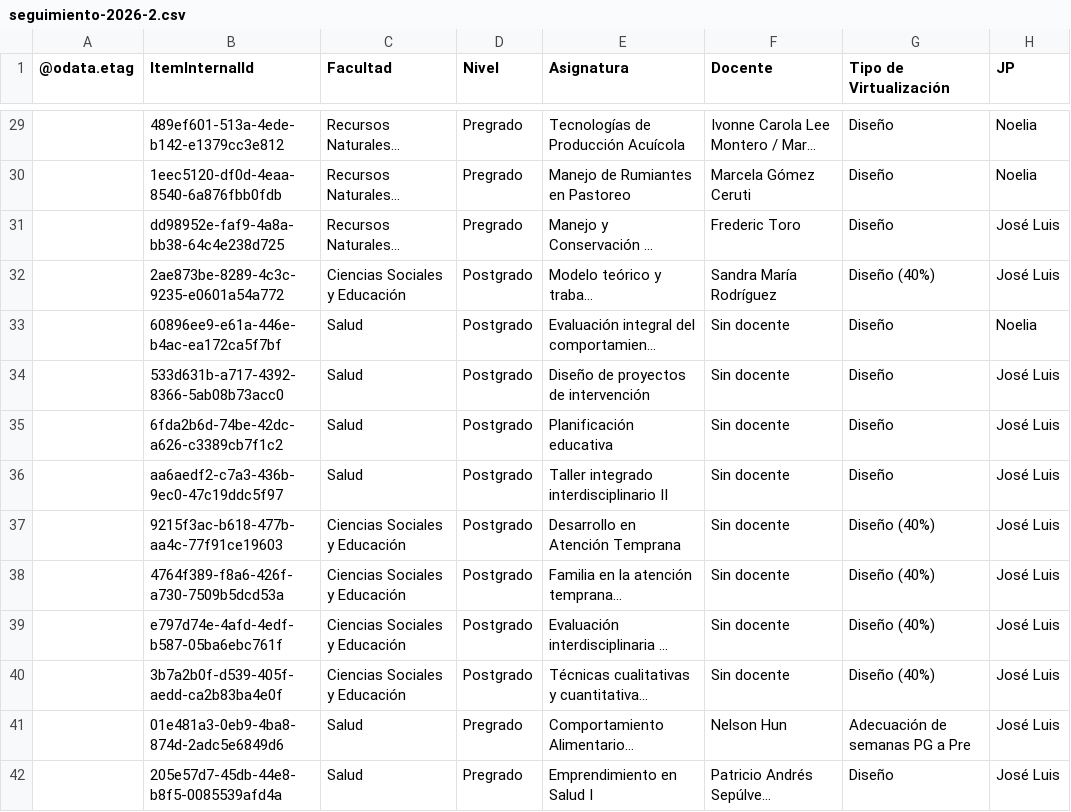
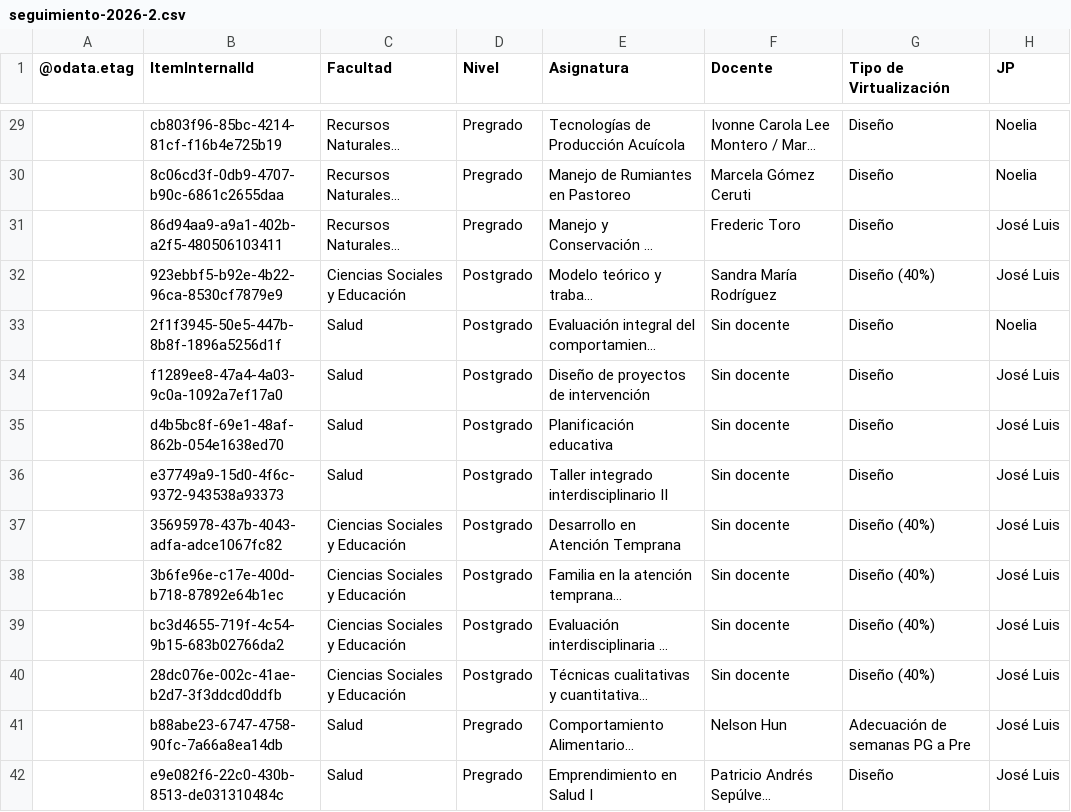
Before and after one commit to joseluissalazar81-spec/Seguimiento-proyecto-2026-2, a CSV file: data/seguimiento-2026-2.csv, drawn as a sheet; only a part is shown, gaps mark what is left out; long unchanged cells end in …; the diff covers the shown part only; the diff names each change by its address in the sheet, - before the commit and + after, or states it on an @@ line.

```diff
--- a/data/seguimiento-2026-2.csv
+++ b/data/seguimiento-2026-2.csv
-B29 (ItemInternalId): 489ef601-513a-4ede-b142-e1379cc3e812
+B29 (ItemInternalId): cb803f96-85bc-4214-81cf-f16b4e725b19
-B30 (ItemInternalId): 1eec5120-df0d-4eaa-8540-6a876fbb0fdb
+B30 (ItemInternalId): 8c06cd3f-0db9-4707-b90c-6861c2655daa
-B31 (ItemInternalId): dd98952e-faf9-4a8a-bb38-64c4e238d725
+B31 (ItemInternalId): 86d94aa9-a9a1-402b-a2f5-480506103411
-B32 (ItemInternalId): 2ae873be-8289-4c3c-9235-e0601a54a772
+B32 (ItemInternalId): 923ebbf5-b92e-4b22-96ca-8530cf7879e9
-B33 (ItemInternalId): 60896ee9-e61a-446e-b4ac-ea172ca5f7bf
+B33 (ItemInternalId): 2f1f3945-50e5-447b-8b8f-1896a5256d1f
-B34 (ItemInternalId): 533d631b-a717-4392-8366-5ab08b73acc0
+B34 (ItemInternalId): f1289ee8-47a4-4a03-9c0a-1092a7ef17a0
-B35 (ItemInternalId): 6fda2b6d-74be-42dc-a626-c3389cb7f1c2
+B35 (ItemInternalId): d4b5bc8f-69e1-48af-862b-054e1638ed70
-B36 (ItemInternalId): aa6aedf2-c7a3-436b-9ec0-47c19ddc5f97
+B36 (ItemInternalId): e37749a9-15d0-4f6c-9372-943538a93373
-B37 (ItemInternalId): 9215f3ac-b618-477b-aa4c-77f91ce19603
+B37 (ItemInternalId): 35695978-437b-4043-adfa-adce1067fc82
-B38 (ItemInternalId): 4764f389-f8a6-426f-a730-7509b5dcd53a
+B38 (ItemInternalId): 3b6fe96e-c17e-400d-b718-87892e64b1ec
-B39 (ItemInternalId): e797d74e-4afd-4edf-b587-05ba6ebc761f
+B39 (ItemInternalId): bc3d4655-719f-4c54-9b15-683b02766da2
-B40 (ItemInternalId): 3b7a2b0f-d539-405f-aedd-ca2b83ba4e0f
+B40 (ItemInternalId): 28dc076e-002c-41ae-b2d7-3f3ddcd0ddfb
-B41 (ItemInternalId): 01e481a3-0eb9-4ba8-874d-2adc5e6849d6
+B41 (ItemInternalId): b88abe23-6747-4758-90fc-7a66a8ea14db
-B42 (ItemInternalId): 205e57d7-45db-44e8-b8f5-0085539afd4a
+B42 (ItemInternalId): e9e082f6-22c0-430b-8513-de031310484c
```
Also changed, not shown: 41 edited cells elsewhere in this file.
